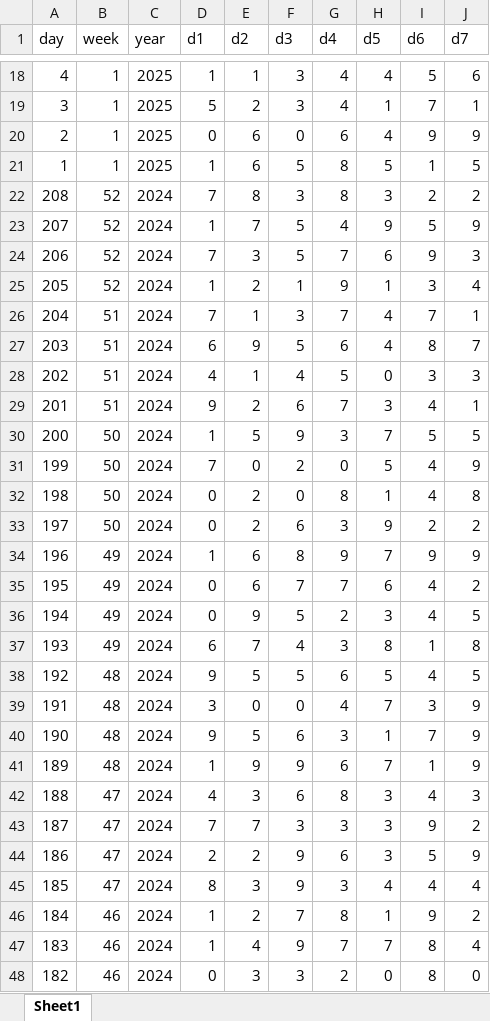
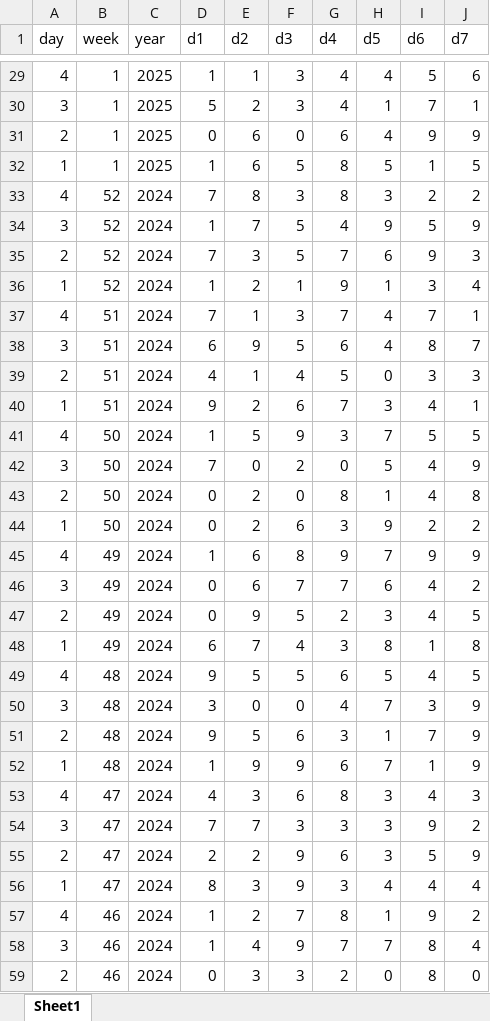
Before and after one commit to afshindini/Joker-Lottery-Models, an Excel workbook: src/data/data.xlsx, sheet Sheet1, drawn as a sheet; only a part is shown, gaps mark what is left out; values as stored, in another font and other column widths than the file's, no borders; addresses are those after the commit; the diff covers the shown part only; the diff names each change by its address in the sheet, - before the commit and + after, or states it on an @@ line.

```diff
--- a/src/data/data.xlsx (sheet Sheet1)
+++ b/src/data/data.xlsx (sheet Sheet1)
-A33 (day): 208
+A33 (day): 4
-A34 (day): 207
+A34 (day): 3
-A35 (day): 206
+A35 (day): 2
-A36 (day): 205
+A36 (day): 1
-A37 (day): 204
+A37 (day): 4
-A38 (day): 203
+A38 (day): 3
-A39 (day): 202
+A39 (day): 2
-A40 (day): 201
+A40 (day): 1
-A41 (day): 200
+A41 (day): 4
-A42 (day): 199
+A42 (day): 3
-A43 (day): 198
+A43 (day): 2
-A44 (day): 197
+A44 (day): 1
-A45 (day): 196
+A45 (day): 4
-A46 (day): 195
+A46 (day): 3
-A47 (day): 194
+A47 (day): 2
-A48 (day): 193
+A48 (day): 1
-A49 (day): 192
+A49 (day): 4
-A50 (day): 191
+A50 (day): 3
-A51 (day): 190
+A51 (day): 2
-A52 (day): 189
+A52 (day): 1
-A53 (day): 188
+A53 (day): 4
-A54 (day): 187
+A54 (day): 3
-A55 (day): 186
+A55 (day): 2
-A56 (day): 185
+A56 (day): 1
-A57 (day): 184
+A57 (day): 4
-A58 (day): 183
+A58 (day): 3
-A59 (day): 182
+A59 (day): 2
```
Also changed, not shown: 11 added rows and 485 edited cells elsewhere in this sheet, formulas that keep their value.
